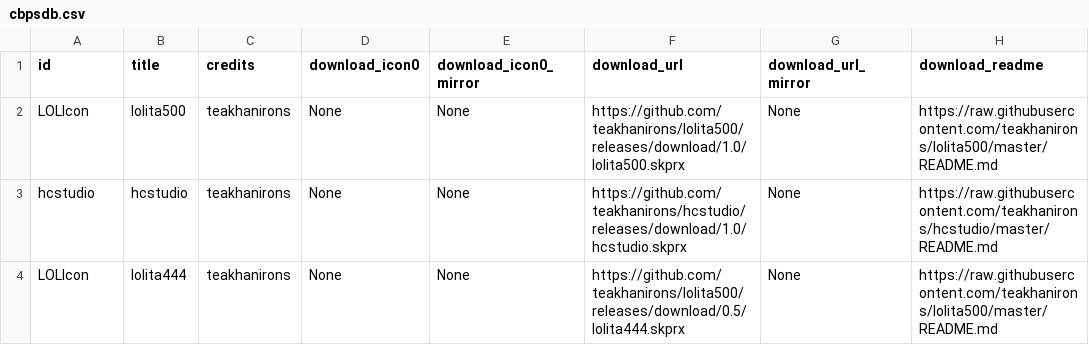
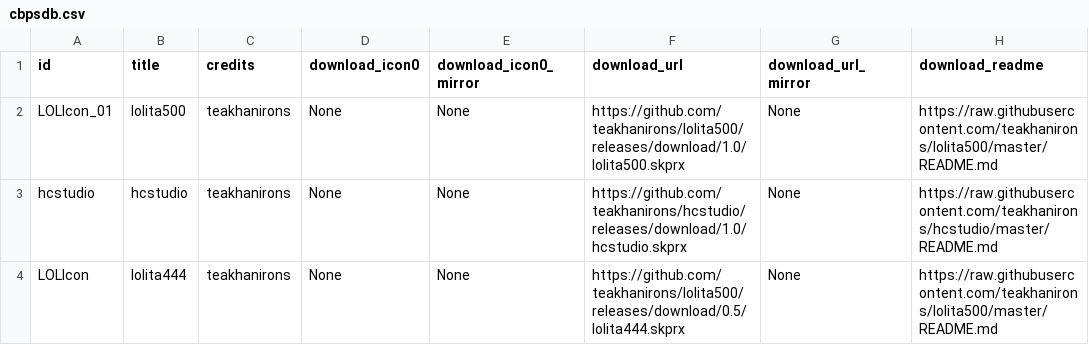
Before and after one commit to LiEnby/cbps-db, a CSV file: cbpsdb.csv, drawn as a sheet; only a part is shown; the diff names each change by its address in the sheet, - before the commit and + after, or states it on an @@ line.

Commit message:
Update cbpsdb.csv

```diff
--- a/cbpsdb.csv
+++ b/cbpsdb.csv
-A2 (id): LOLIcon
+A2 (id): LOLIcon_01
```
